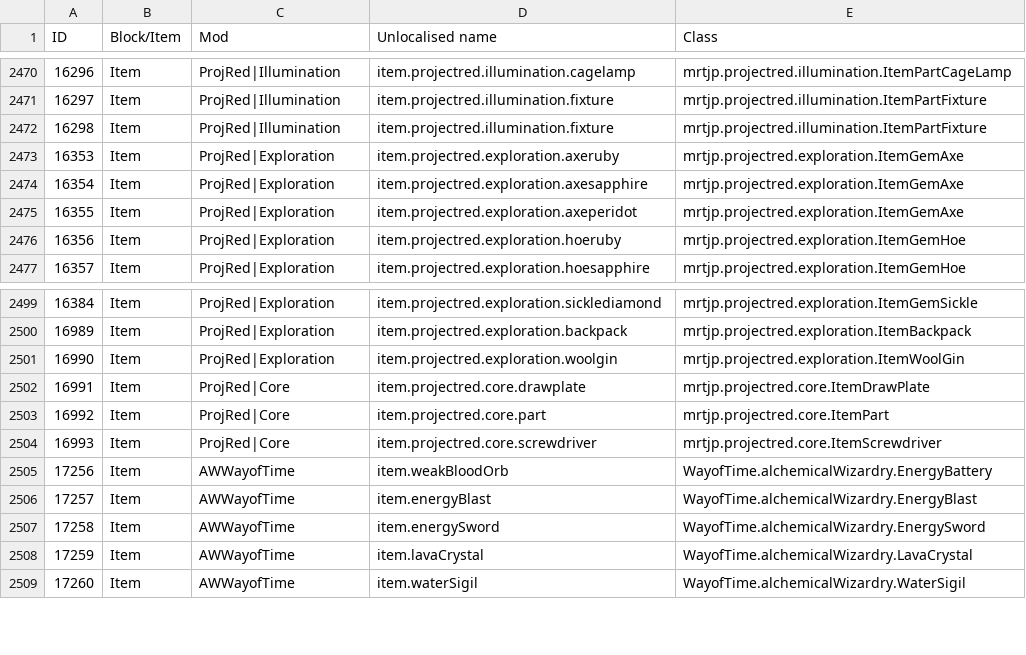
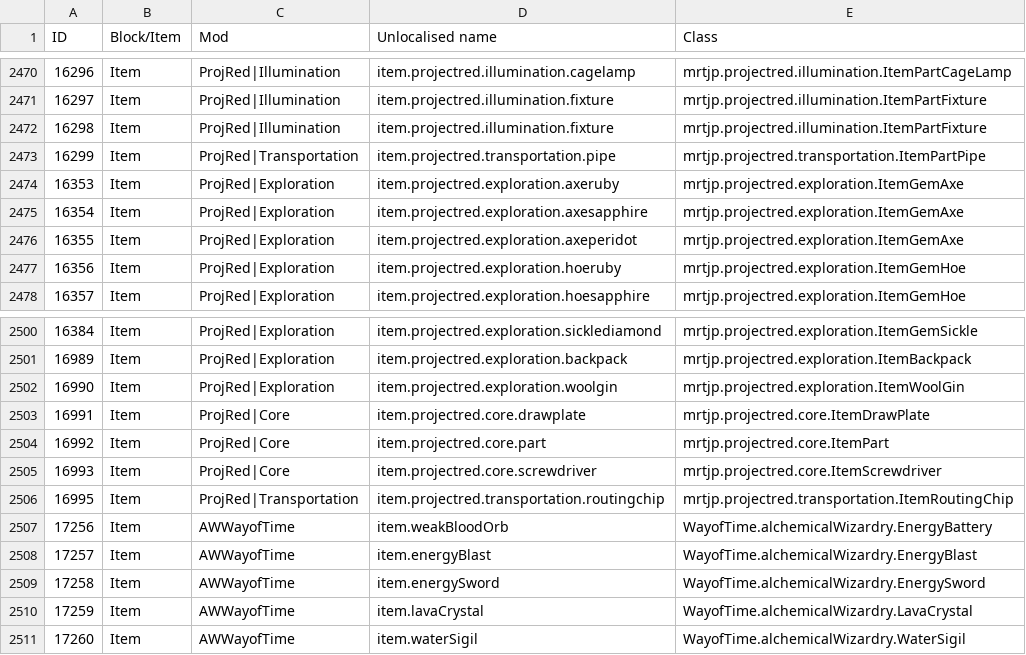
Before and after one commit to KirinDave/ResonantRise, a CSV file: IDMaps/item.csv, drawn as a sheet; only a part is shown, gaps mark what is left out; the diff names each change by its address in the sheet, - before the commit and + after, or states it on an @@ line.

```diff
--- a/IDMaps/item.csv
+++ b/IDMaps/item.csv
+row 2473: 16299 | Item | ProjRed|Transportation | item.projectred.transportation.pipe | mrtjp.projectred.transportation.ItemPartPipe
+row 2506: 16995 | Item | ProjRed|Transportation | item.projectred.transportation.routingchip | mrtjp.projectred.transportation.ItemRoutingChip
```
Also changed, not shown: 8 other files.
